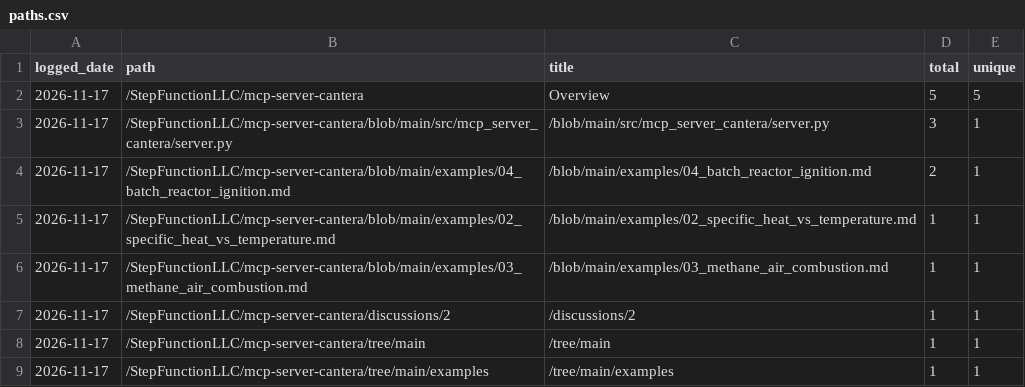
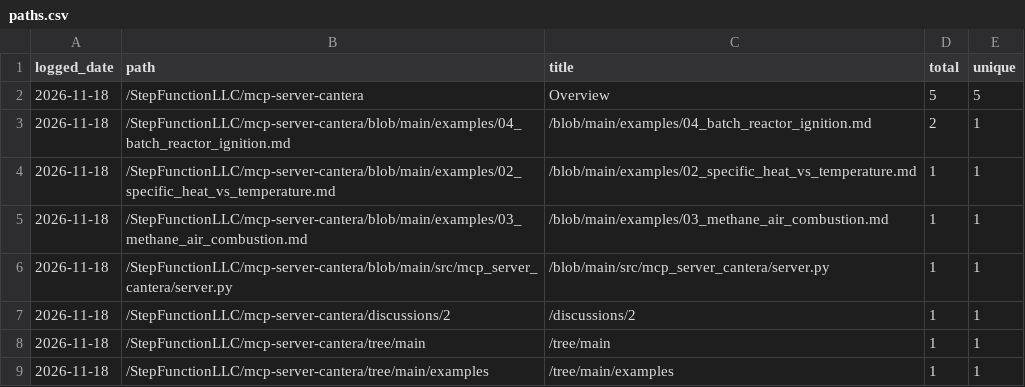
Before and after one commit to StepFunctionLLC/mcp-server-cantera, a CSV file: traffic-logger/data/paths.csv, drawn as a sheet.

```diff
--- a/traffic-logger/data/paths.csv
+++ b/traffic-logger/data/paths.csv
@@ -1,9 +1,9 @@
 logged_date,path,title,total,unique
-2026-11-17,/StepFunctionLLC/mcp-server-cantera,Overview,5,5
-2026-11-17,/StepFunctionLLC/mcp-server-cantera/blob/main/src/mcp_server_cantera/server.py,/blob/main/src/mcp_server_cantera/server.py,3,1
-2026-11-17,/StepFunctionLLC/mcp-server-cantera/blob/main/examples/04_batch_reactor_ignition.md,/blob/main/examples/04_batch_reactor_ignition.md,2,1
-2026-11-17,/StepFunctionLLC/mcp-server-cantera/blob/main/examples/02_specific_heat_vs_temperature.md,/blob/main/examples/02_specific_heat_vs_temperature.md,1,1
-2026-11-17,/StepFunctionLLC/mcp-server-cantera/blob/main/examples/03_methane_air_combustion.md,/blob/main/examples/03_methane_air_combustion.md,1,1
-2026-11-17,/StepFunctionLLC/mcp-server-cantera/discussions/2,/discussions/2,1,1
-2026-11-17,/StepFunctionLLC/mcp-server-cantera/tree/main,/tree/main,1,1
-2026-11-17,/StepFunctionLLC/mcp-server-cantera/tree/main/examples,/tree/main/examples,1,1
+2026-11-18,/StepFunctionLLC/mcp-server-cantera,Overview,5,5
+2026-11-18,/StepFunctionLLC/mcp-server-cantera/blob/main/examples/04_batch_reactor_ignition.md,/blob/main/examples/04_batch_reactor_ignition.md,2,1
+2026-11-18,/StepFunctionLLC/mcp-server-cantera/blob/main/examples/02_specific_heat_vs_temperature.md,/blob/main/examples/02_specific_heat_vs_temperature.md,1,1
+2026-11-18,/StepFunctionLLC/mcp-server-cantera/blob/main/examples/03_methane_air_combustion.md,/blob/main/examples/03_methane_air_combustion.md,1,1
+2026-11-18,/StepFunctionLLC/mcp-server-cantera/blob/main/src/mcp_server_cantera/server.py,/blob/main/src/mcp_server_cantera/server.py,1,1
+2026-11-18,/StepFunctionLLC/mcp-server-cantera/discussions/2,/discussions/2,1,1
+2026-11-18,/StepFunctionLLC/mcp-server-cantera/tree/main,/tree/main,1,1
+2026-11-18,/StepFunctionLLC/mcp-server-cantera/tree/main/examples,/tree/main/examples,1,1
```
Also changed, not shown: traffic-logger/data/clones.csv, traffic-logger/data/views.csv, 1 other file.
